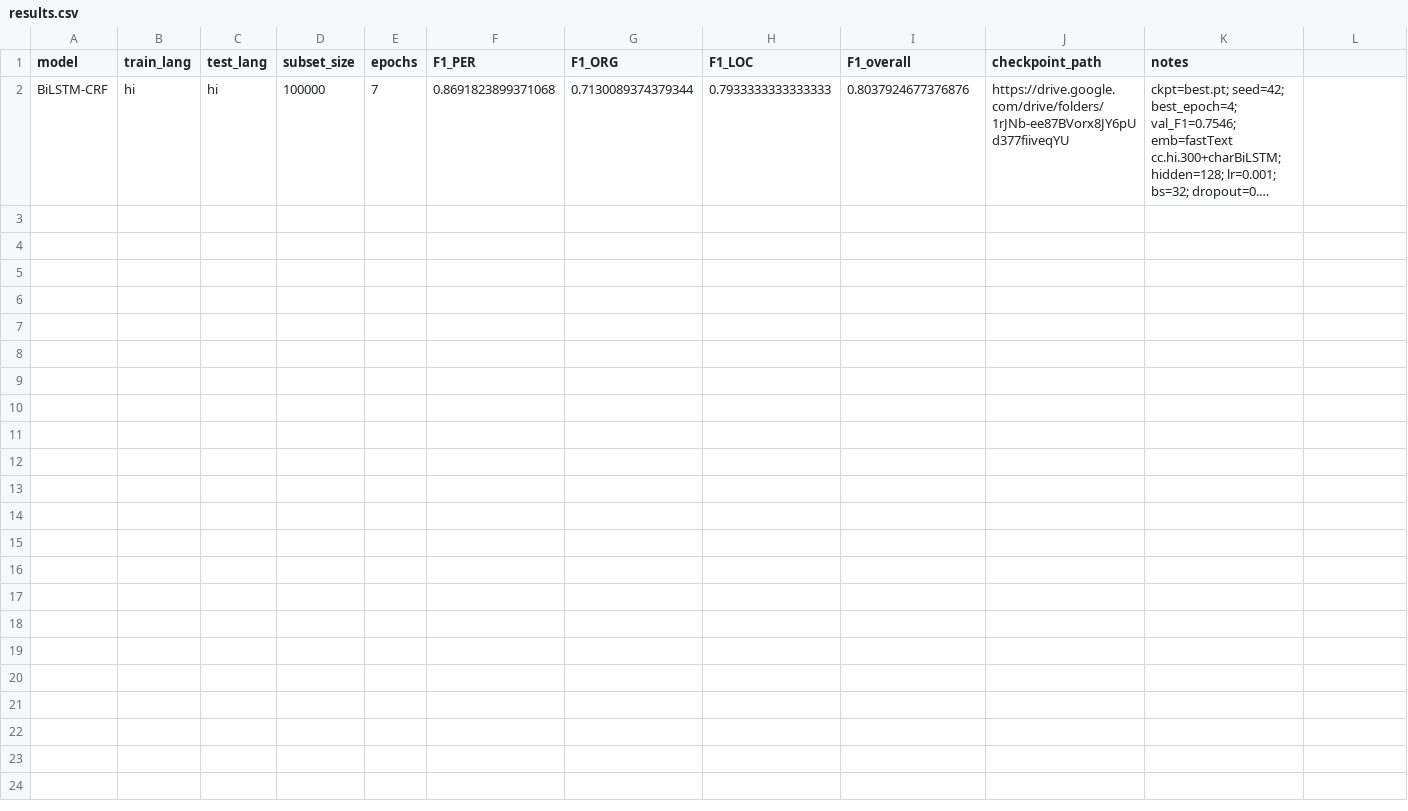
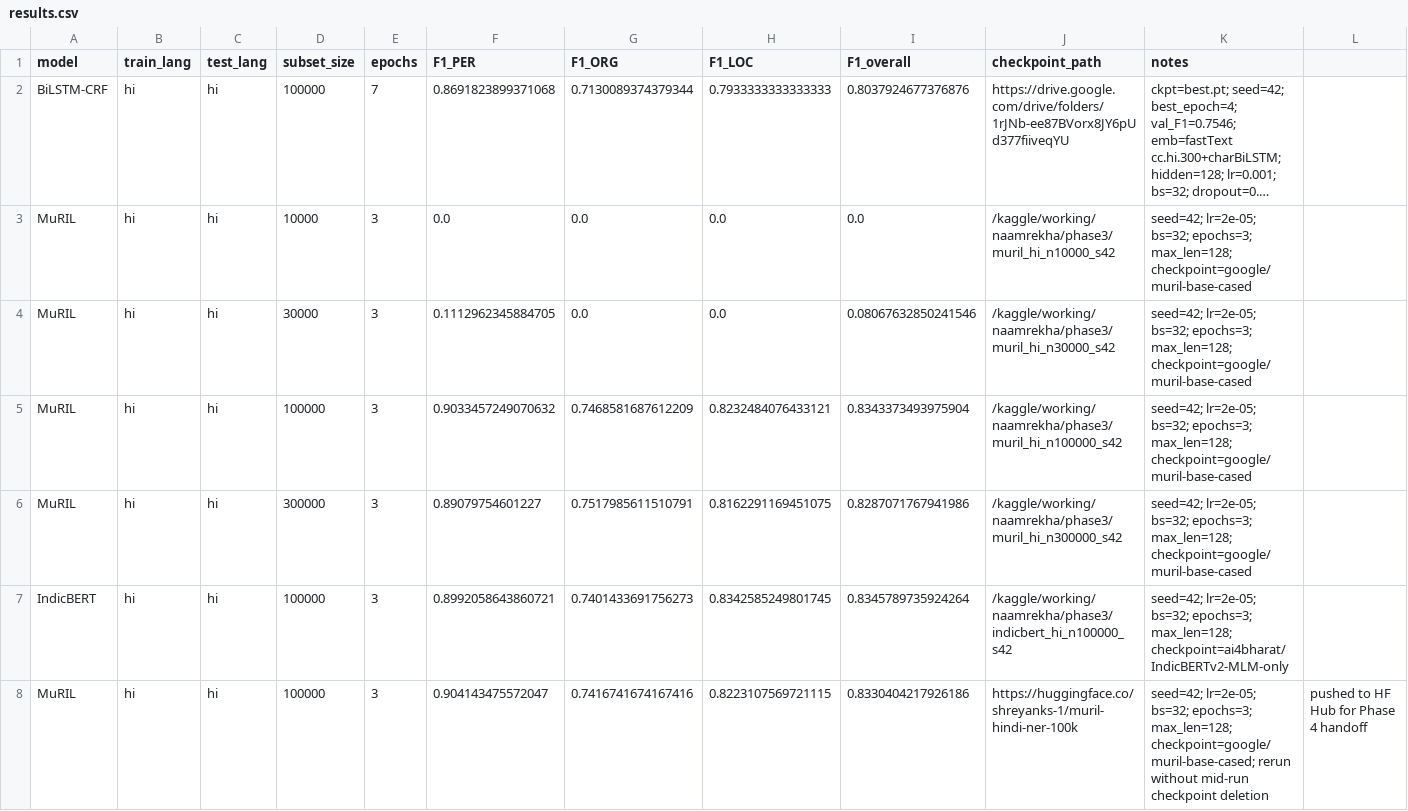
Before and after one commit to iPriyadarshi/NaamRekha, a CSV file: results/results.csv, drawn as a sheet; long unchanged cells end in …; the diff names each change by its address in the sheet, - before the commit and + after, or states it on an @@ line.

Commit message:
Phase 3: MuRIL + IndicBERT fine-tuning, gate passed
- MuRIL scaling curve (n=10k/30k/100k/300k) on Hindi gold; best F1
  0.8343 at n=100,000, clearly beating the Phase 2 BiLSTM-CRF baseline
  (0.8038). n=300,000 does not improve on it, so 100,000 is the chosen
  working subset size per the roadmap's stopping rule.
- IndicBERT comparison run at n=100,000 (F1 0.8346), using
  ai4bharat/IndicBERTv2-MLM-only since the original ai4bharat/indic-bert
  is gated on HuggingFace.
- MuRIL checkpoint pushed to the Hugging Face Hub
  (shreyanks-1/muril-hindi-ner-100k) for Phase 4 handoff.
- Adds scripts/phase3_gate.py and docs/phase3/README.md; updates the
  roadmap status and results sheet.

```diff
--- a/results/results.csv
+++ b/results/results.csv
+row 3: MuRIL | hi | hi | 10000 | 3 | 0.0 | 0.0 | 0.0 | 0.0 | /kaggle/working/naamrekha/phase3/muril_hi_n10000_s42 | seed=42; lr=2e-05; bs=32; epochs=3; max_len=128; checkpoint=google/muril-base-cased
+row 4: MuRIL | hi | hi | 30000 | 3 | 0.1112962345884705 | 0.0 | 0.0 | 0.08067632850241546 | /kaggle/working/naamrekha/phase3/muril_hi_n30000_s42 | seed=42; lr=2e-05; bs=32; epochs=3; max_len=128; checkpoint=google/muril-base-cased
+row 5: MuRIL | hi | hi | 100000 | 3 | 0.9033457249070632 | 0.7468581687612209 | 0.8232484076433121 | 0.8343373493975904 | /kaggle/working/naamrekha/phase3/muril_hi_n100000_s42 | seed=42; lr=2e-05; bs=32; epochs=3; max_len=128; checkpoint=google/muril-base-cased
+row 6: MuRIL | hi | hi | 300000 | 3 | 0.89079754601227 | 0.7517985611510791 | 0.8162291169451075 | 0.8287071767941986 | /kaggle/working/naamrekha/phase3/muril_hi_n300000_s42 | seed=42; lr=2e-05; bs=32; epochs=3; max_len=128; checkpoint=google/muril-base-cased
+row 7: IndicBERT | hi | hi | 100000 | 3 | 0.8992058643860721 | 0.7401433691756273 | 0.8342585249801745 | 0.8345789735924264 | /kaggle/working/naamrekha/phase3/indicbert_hi_n100000_s42 | seed=42; lr=2e-05; bs=32; epochs=3; max_len=128; checkpoint=ai4bharat/IndicBERTv2-MLM-only
+row 8: MuRIL | hi | hi | 100000 | 3 | 0.904143475572047 | 0.7416741674167416 | 0.8223107569721115 | 0.8330404217926186 | https://huggingface.co/shreyanks-1/muril-hindi-ner-100k | seed=42; lr=2e-05; bs=32; epochs=3; max_len=128; checkpoint=google/muril-base-cased; rerun without mid-run checkpoint deletion | pushed to HF Hub for Phase 4 handoff
```
Also changed, not shown: 4 other files.
